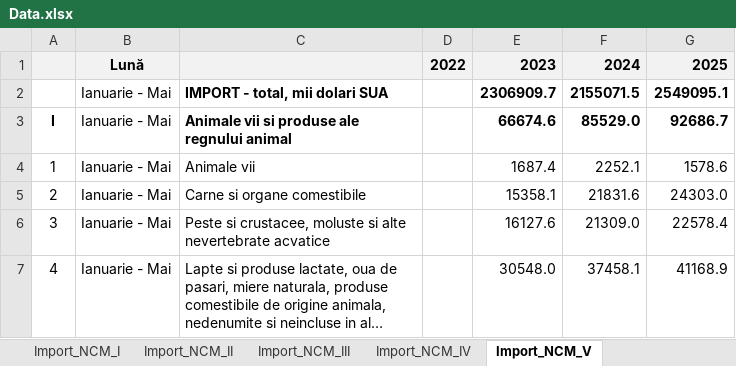
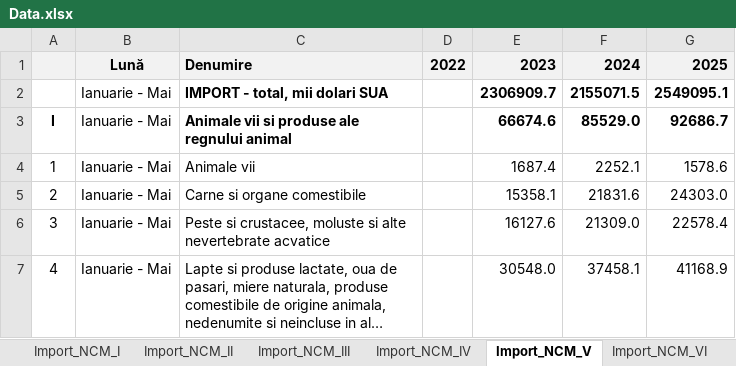
Before and after one commit to DanL1L/FrameworkData, an Excel workbook: data/Data.xlsx, sheet Import_NCM_V, drawn as a sheet; only a part is shown; long unchanged cells end in …; values as stored, in another font and other column widths than the file's, no borders; the diff names each change by its address in the sheet, - before the commit and + after, or states it on an @@ line.

```diff
--- a/data/Data.xlsx (sheet Import_NCM_V)
+++ b/data/Data.xlsx (sheet Import_NCM_V)
+sheet tab: Import_NCM_VI
-C1: (empty)
+C1: Denumire
```
Also changed, not shown: sheet Start_Data, sheet Influenta_Export, sheet Influenta_Import, other sheet tabs.
